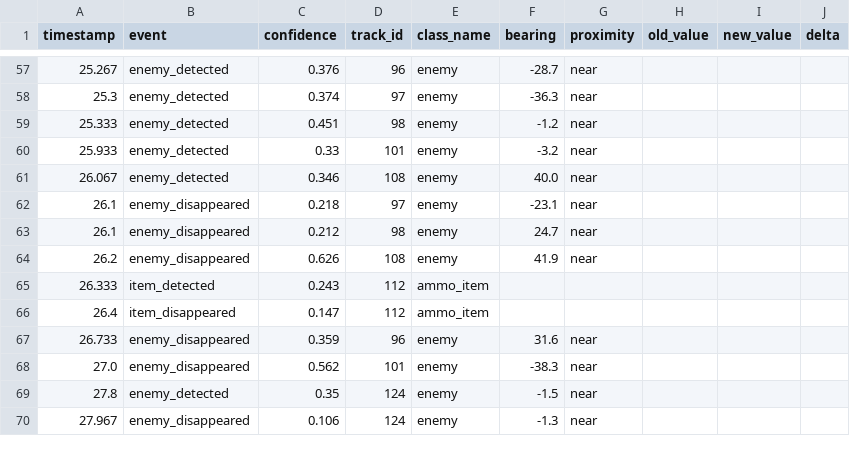
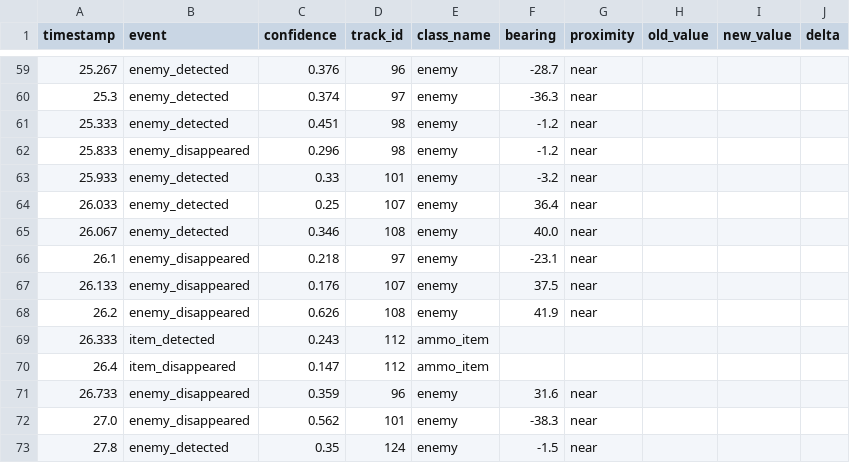
Before and after one commit to oolongwater/Razer_TakeHome, a CSV file: outputs/Doom2_UV_lv12_043/events.csv, drawn as a sheet; only a part is shown, gaps mark what is left out; the shorter side is filled out with more unchanged rows; the diff covers the shown part only.

```diff
--- a/outputs/Doom2_UV_lv12_043/events.csv
+++ b/outputs/Doom2_UV_lv12_043/events.csv
@@ -59,6 +61,8 @@ timestamp,event,confidence,track_id,class_name,bearing,proximity,old_value,new_v
 25.333,enemy_detected,0.451,98,enemy,-1.2,near,,,
+25.833,enemy_disappeared,0.296,98,enemy,-1.2,near,,,
 25.933,enemy_detected,0.33,101,enemy,-3.2,near,,,
+26.033,enemy_detected,0.25,107,enemy,36.4,near,,,
 26.067,enemy_detected,0.346,108,enemy,40.0,near,,,
 26.1,enemy_disappeared,0.218,97,enemy,-23.1,near,,,
-26.1,enemy_disappeared,0.212,98,enemy,24.7,near,,,
+26.133,enemy_disappeared,0.176,107,enemy,37.5,near,,,
 26.2,enemy_disappeared,0.626,108,enemy,41.9,near,,,
```
Also changed, not shown: 7 added rows, 1 removed row and 9 edited cells elsewhere in this file, outputs/Doom2_UV_lv04_028/events.csv, outputs/Doom2_UV_lv08_022/events.csv, 30 other files.
